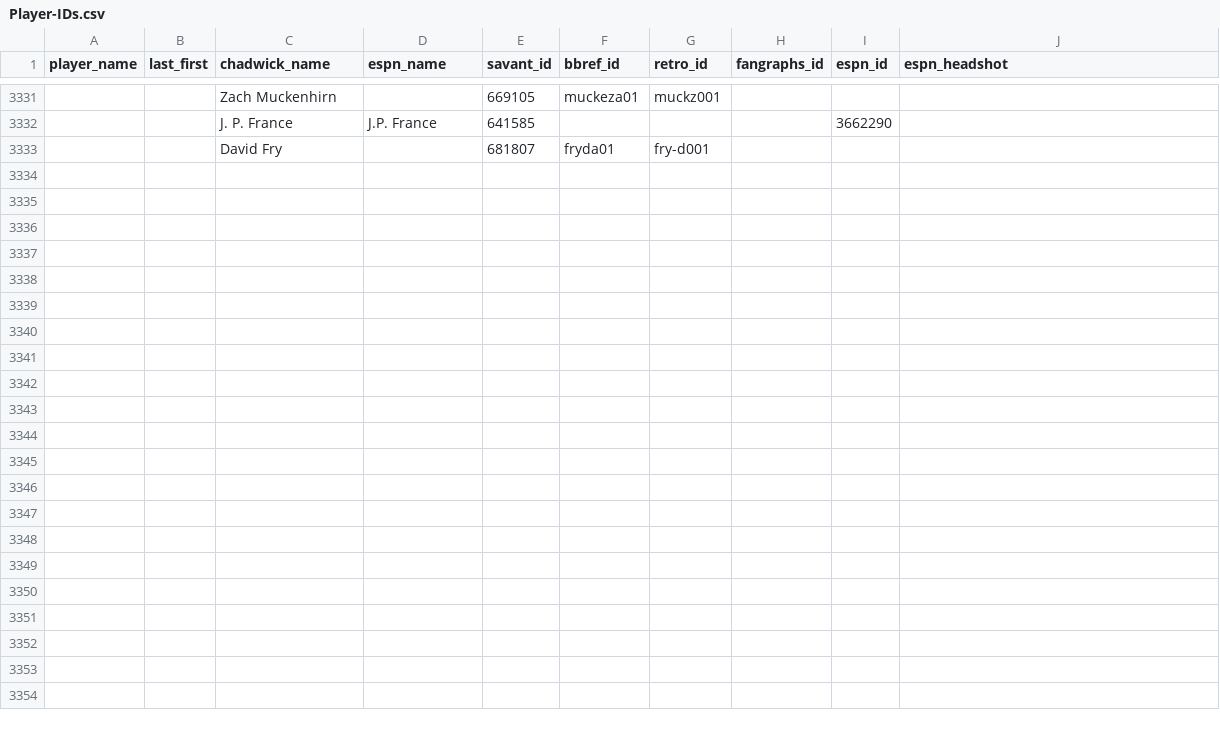
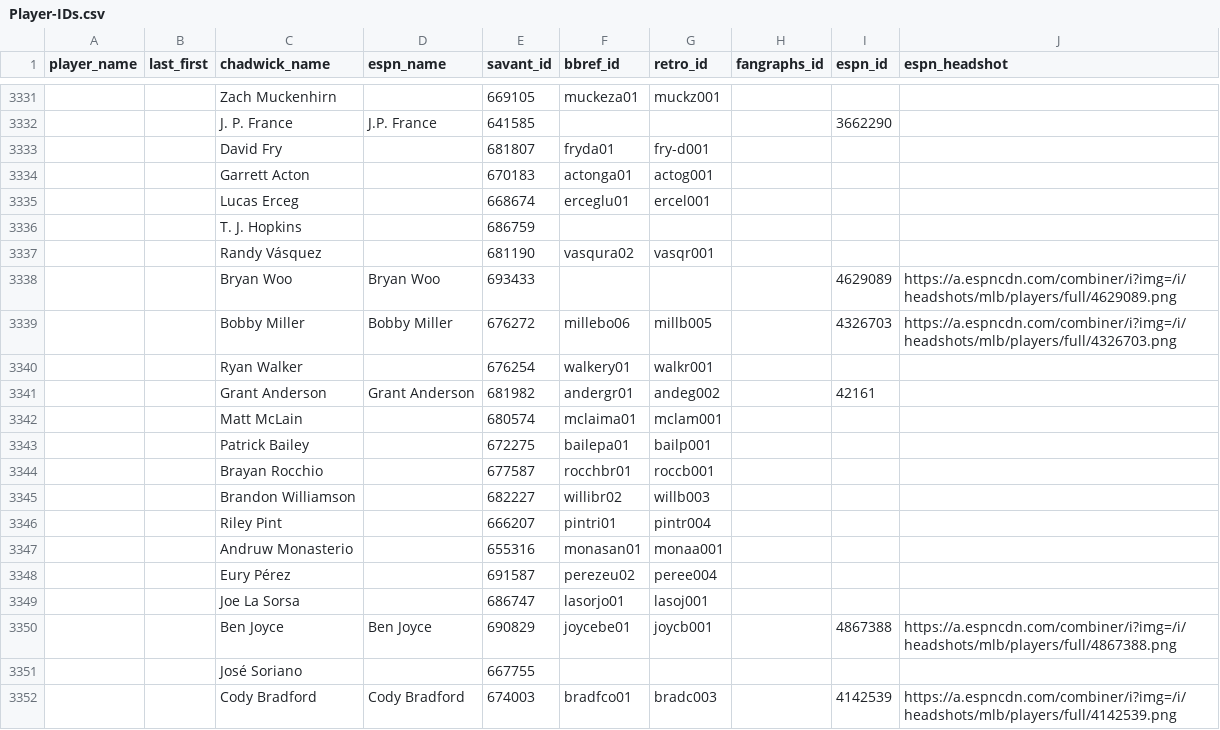
Before and after one commit to camdenk/mlbplotR-data, a CSV file: Player-IDs.csv, drawn as a sheet; only a part is shown, gaps mark what is left out; the diff covers the shown part only; the diff names each change by its address in the sheet, - before the commit and + after, or states it on an @@ line.

```diff
--- a/Player-IDs.csv
+++ b/Player-IDs.csv
+row 3334:  |  | Garrett Acton |  | 670183 | actonga01 | actog001
+row 3335:  |  | Lucas Erceg |  | 668674 | erceglu01 | ercel001
+row 3336:  |  | T. J. Hopkins |  | 686759
+row 3337:  |  | Randy Vásquez |  | 681190 | vasqura02 | vasqr001
+row 3338:  |  | Bryan Woo | Bryan Woo | 693433 |  |  |  | 4629089 | https://a.espncdn.com/combiner/i?img=/i/headshots/mlb/players/full/4629089.png
+row 3339:  |  | Bobby Miller | Bobby Miller | 676272 | millebo06 | millb005 |  | 4326703 | https://a.espncdn.com/combiner/i?img=/i/headshots/mlb/players/full/4326703.png
+row 3340:  |  | Ryan Walker |  | 676254 | walkery01 | walkr001
+row 3341:  |  | Grant Anderson | Grant Anderson | 681982 | andergr01 | andeg002 |  | 42161
+row 3342:  |  | Matt McLain |  | 680574 | mclaima01 | mclam001
+row 3343:  |  | Patrick Bailey |  | 672275 | bailepa01 | bailp001
+row 3344:  |  | Brayan Rocchio |  | 677587 | rocchbr01 | roccb001
+row 3345:  |  | Brandon Williamson |  | 682227 | willibr02 | willb003
+row 3346:  |  | Riley Pint |  | 666207 | pintri01 | pintr004
+row 3347:  |  | Andruw Monasterio |  | 655316 | monasan01 | monaa001
+row 3348:  |  | Eury Pérez |  | 691587 | perezeu02 | peree004
+row 3349:  |  | Joe La Sorsa |  | 686747 | lasorjo01 | lasoj001
+row 3350:  |  | Ben Joyce | Ben Joyce | 690829 | joycebe01 | joycb001 |  | 4867388 | https://a.espncdn.com/combiner/i?img=/i/headshots/mlb/players/full/4867388.png
+row 3351:  |  | José Soriano |  | 667755
+row 3352:  |  | Cody Bradford | Cody Bradford | 674003 | bradfco01 | bradc003 |  | 4142539 | https://a.espncdn.com/combiner/i?img=/i/headshots/mlb/players/full/4142539.png
```
Also changed, not shown: 10 added rows elsewhere in this file, 1 other file.
